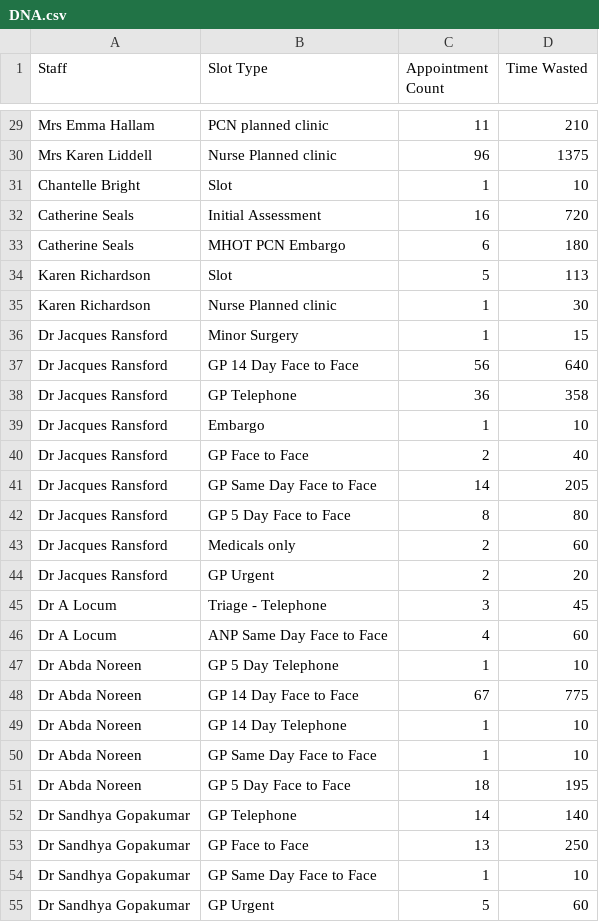
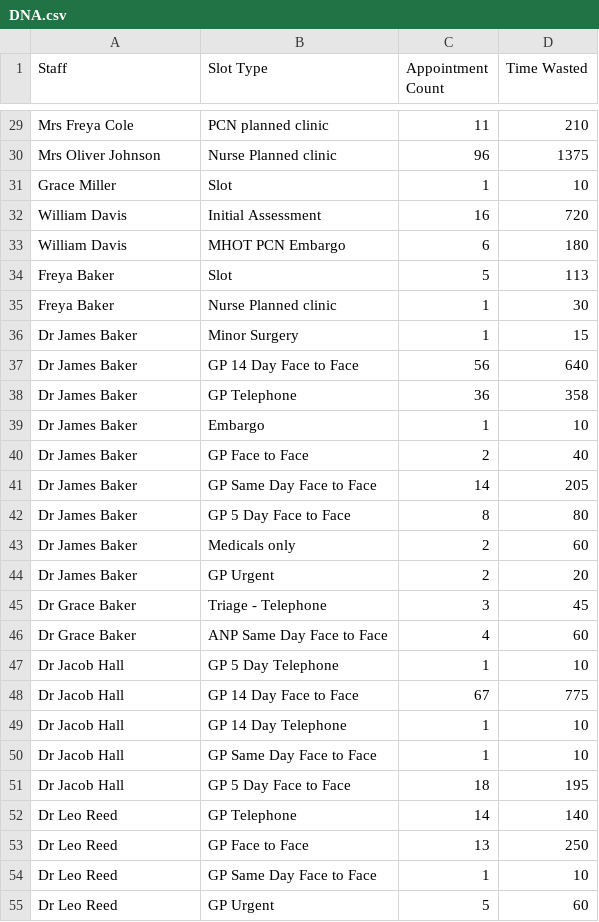
Before and after one commit to JLHITS/caip-analytics, a CSV file: src/assets/sampledata/DNA.csv, drawn as a sheet; only a part is shown, gaps mark what is left out; the diff covers the shown part only; the diff names each change by its address in the sheet, - before the commit and + after, or states it on an @@ line.

```diff
--- a/src/assets/sampledata/DNA.csv
+++ b/src/assets/sampledata/DNA.csv
-A29 (Staff): Mrs Emma Hallam
+A29 (Staff): Mrs Freya Cole
-A30 (Staff): Mrs Karen Liddell
+A30 (Staff): Mrs Oliver Johnson
-A31 (Staff): Chantelle Bright
+A31 (Staff): Grace Miller
-A32:A33 (Staff): Catherine Seals
+A32:A33 (Staff): William Davis
-A34:A35 (Staff): Karen Richardson
+A34:A35 (Staff): Freya Baker
-A36:A44 (Staff): Dr Jacques Ransford
+A36:A44 (Staff): Dr James Baker
-A45:A46 (Staff): Dr A Locum
+A45:A46 (Staff): Dr Grace Baker
-A47:A51 (Staff): Dr Abda Noreen
+A47:A51 (Staff): Dr Jacob Hall
-A52:A55 (Staff): Dr Sandhya Gopakumar
+A52:A55 (Staff): Dr Leo Reed
```
Also changed, not shown: 57 edited cells elsewhere in this file, src/assets/sampledata/Unused.csv, 1 other file.
